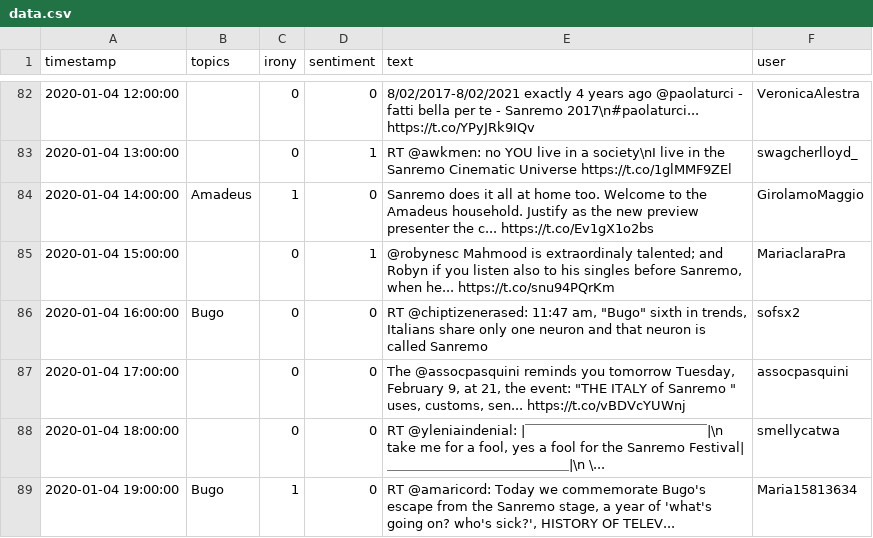
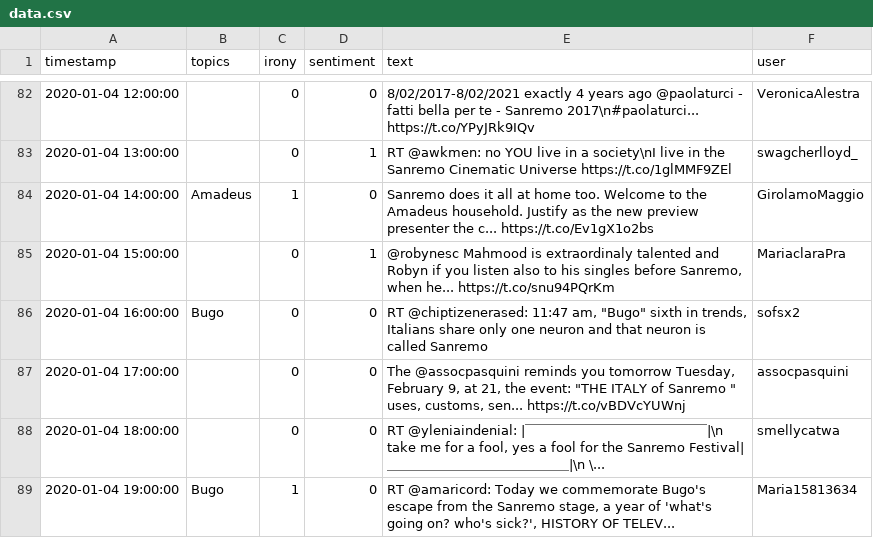
Before and after one commit to paoloceravolo/PM-Regensburg, a CSV file: data.csv, drawn as a sheet; only a part is shown, gaps mark what is left out.

Commit message:
Add files via upload

```diff
--- a/data.csv
+++ b/data.csv
@@ -88,3 +88,3 @@ timestamp;topics;irony;sentiment;text;user
 2020-01-04 14:00:00;Amadeus;1;0;Sanremo does it all at home too. Welcome to the Amadeus household. Justify as the new preview presenter the c... https://t.co/Ev1gX1o2bs;GirolamoMaggio
-2020-01-04 15:00:00;;0;1;"@robynesc Mahmood is extraordinaly talented; and Robyn if you listen also to his singles before Sanremo, when he... https://t.co/snu94PQrKm";MariaclaraPra
+2020-01-04 15:00:00;;0;1;"@robynesc Mahmood is extraordinaly talented and Robyn if you listen also to his singles before Sanremo, when he... https://t.co/snu94PQrKm";MariaclaraPra
 2020-01-04 16:00:00;Bugo;0;0;RT @chiptizenerased: 11:47 am, "Bugo" sixth in trends, Italians share only one neuron and that neuron is called Sanremo;sofsx2
```
